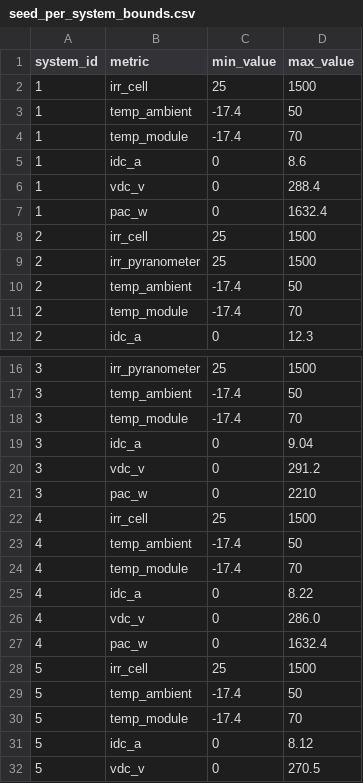
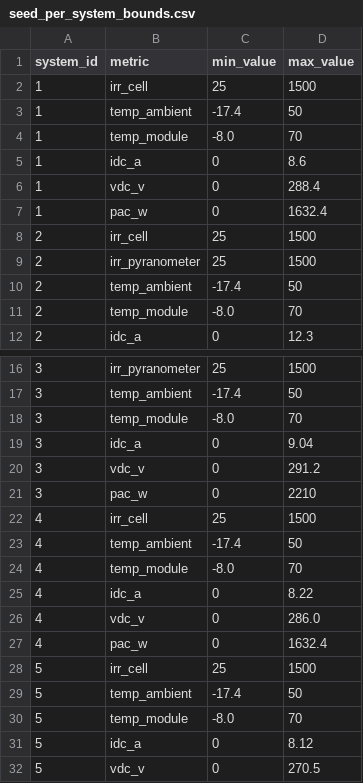
Before and after one commit to sergio-corredor-llopis/solar-analytics, a CSV file: seeds/seed_per_system_bounds.csv, drawn as a sheet; only a part is shown, gaps mark what is left out; the diff covers the shown part only.

```diff
--- a/seeds/seed_per_system_bounds.csv
+++ b/seeds/seed_per_system_bounds.csv
@@ -3,3 +3,3 @@ system_id,metric,min_value,max_value
 1,temp_ambient,-17.4,50
-1,temp_module,-17.4,70
+1,temp_module,-8.0,70
 1,idc_a,0,8.6
@@ -10,3 +10,3 @@ system_id,metric,min_value,max_value
 2,temp_ambient,-17.4,50
-2,temp_module,-17.4,70
+2,temp_module,-8.0,70
 2,idc_a,0,12.3
@@ -17,3 +17,3 @@ system_id,metric,min_value,max_value
 3,temp_ambient,-17.4,50
-3,temp_module,-17.4,70
+3,temp_module,-8.0,70
 3,idc_a,0,9.04
@@ -23,3 +23,3 @@ system_id,metric,min_value,max_value
 4,temp_ambient,-17.4,50
-4,temp_module,-17.4,70
+4,temp_module,-8.0,70
 4,idc_a,0,8.22
@@ -29,3 +29,3 @@ system_id,metric,min_value,max_value
 5,temp_ambient,-17.4,50
-5,temp_module,-17.4,70
+5,temp_module,-8.0,70
 5,idc_a,0,8.12
```
Also changed, not shown: 8 edited cells elsewhere in this file, seeds/seed_manual_overrides.csv, 11 other files.
